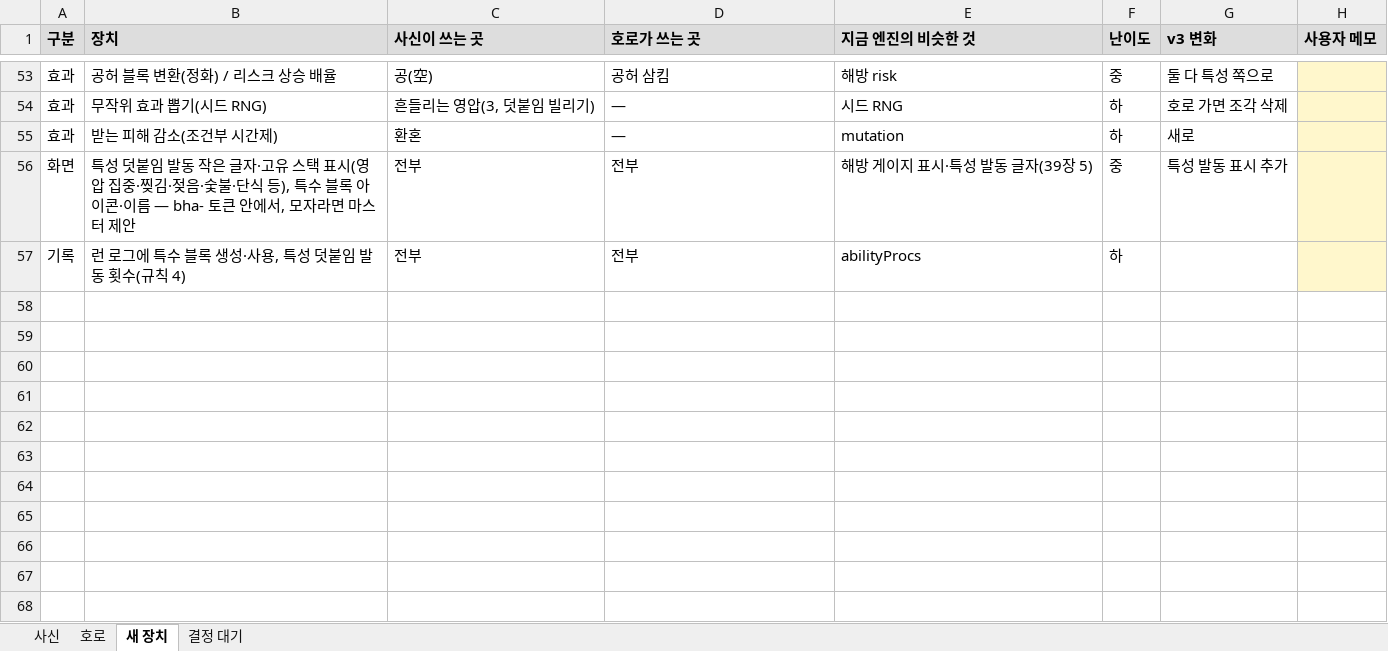
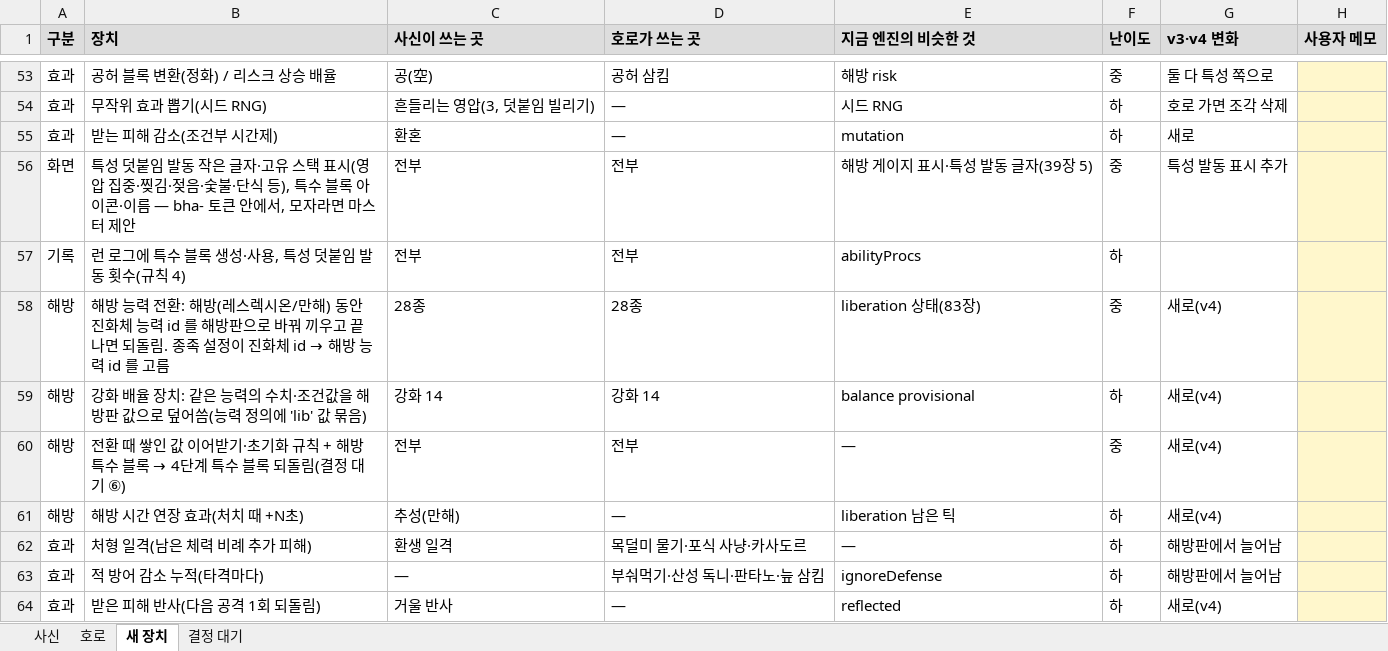
Before and after one commit to ATho3398/bleach-hollow-Ascension, an Excel workbook: docs/drafts/블리치_진화체_특수블록_초안_1110.xlsx, sheet 새 장치, drawn as a sheet; only a part is shown, gaps mark what is left out; values as stored, in another font and other column widths than the file's, no borders; the diff names each change by its address in the sheet, - before the commit and + after, or states it on an @@ line.

```diff
--- a/docs/drafts/블리치_진화체_특수블록_초안_1110.xlsx (sheet 새 장치)
+++ b/docs/drafts/블리치_진화체_특수블록_초안_1110.xlsx (sheet 새 장치)
-G1: v3 변화
+G1: v3·v4 변화
+row 58: 해방 | 해방 능력 전환: 해방(레스렉시온/만해) 동안 진화체 능력 id 를 해방판으로 바꿔 끼우고 끝나면 되돌림. 종족 설정이 진화체 id → 해방 능력 id 를 고름 | 28종 | 28종 | liberation 상태(83장) | 중 | 새로(v4)
+row 59: 해방 | 강화 배율 장치: 같은 능력의 수치·조건값을 해방판 값으로 덮어씀(능력 정의에 'lib' 값 묶음) | 강화 14 | 강화 14 | balance provisional | 하 | 새로(v4)
+row 60: 해방 | 전환 때 쌓인 값 이어받기·초기화 규칙 + 해방 특수 블록 → 4단계 특수 블록 되돌림(결정 대기 ⑥) | 전부 | 전부 | — | 중 | 새로(v4)
+row 61: 해방 | 해방 시간 연장 효과(처치 때 +N초) | 추성(만해) | — | liberation 남은 틱 | 하 | 새로(v4)
+row 62: 효과 | 처형 일격(남은 체력 비례 추가 피해) | 환생 일격 | 목덜미 물기·포식 사냥·카사도르 | — | 하 | 해방판에서 늘어남
+row 63: 효과 | 적 방어 감소 누적(타격마다) | — | 부숴먹기·산성 독니·판타노·늪 삼킴 | ignoreDefense | 하 | 해방판에서 늘어남
+row 64: 효과 | 받은 피해 반사(다음 공격 1회 되돌림) | 거울 반사 | — | reflected | 하 | 새로(v4)
```
Also changed, not shown: sheet 호로, sheet 사신, sheet 결정 대기, 2 other files.
